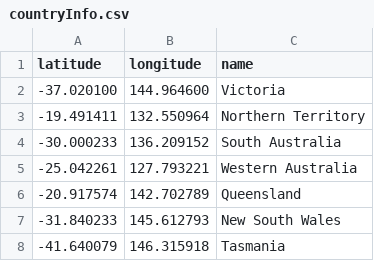
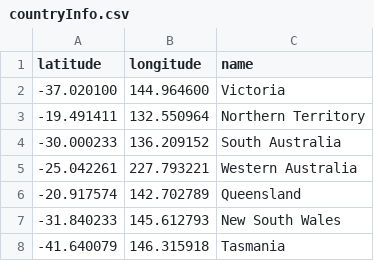
Before and after one commit to amishmishra27/Vega_Testing, a CSV file: countryInfo.csv, drawn as a sheet.

Commit message:
Update countryInfo.csv

```diff
--- a/countryInfo.csv
+++ b/countryInfo.csv
@@ -4,3 +4,3 @@ latitude,longitude,name
 -30.000233,136.209152,South Australia
--25.042261,127.793221,Western Australia
+-25.042261,227.793221,Western Australia
 -20.917574,142.702789,Queensland
```
